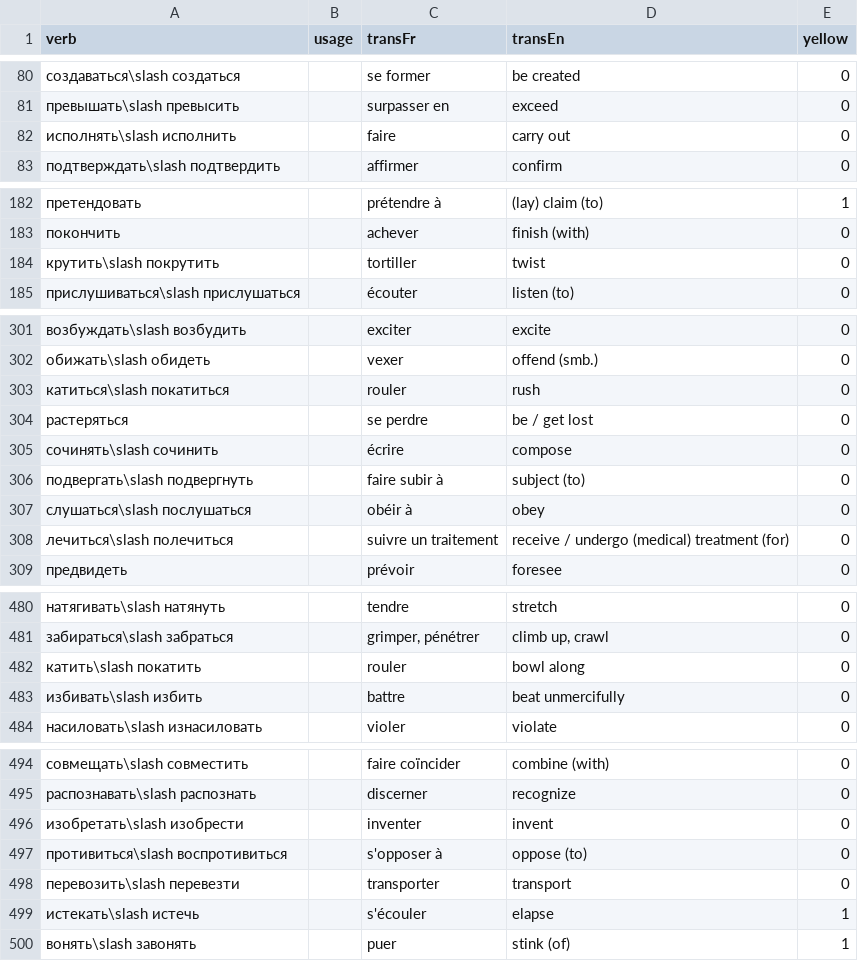
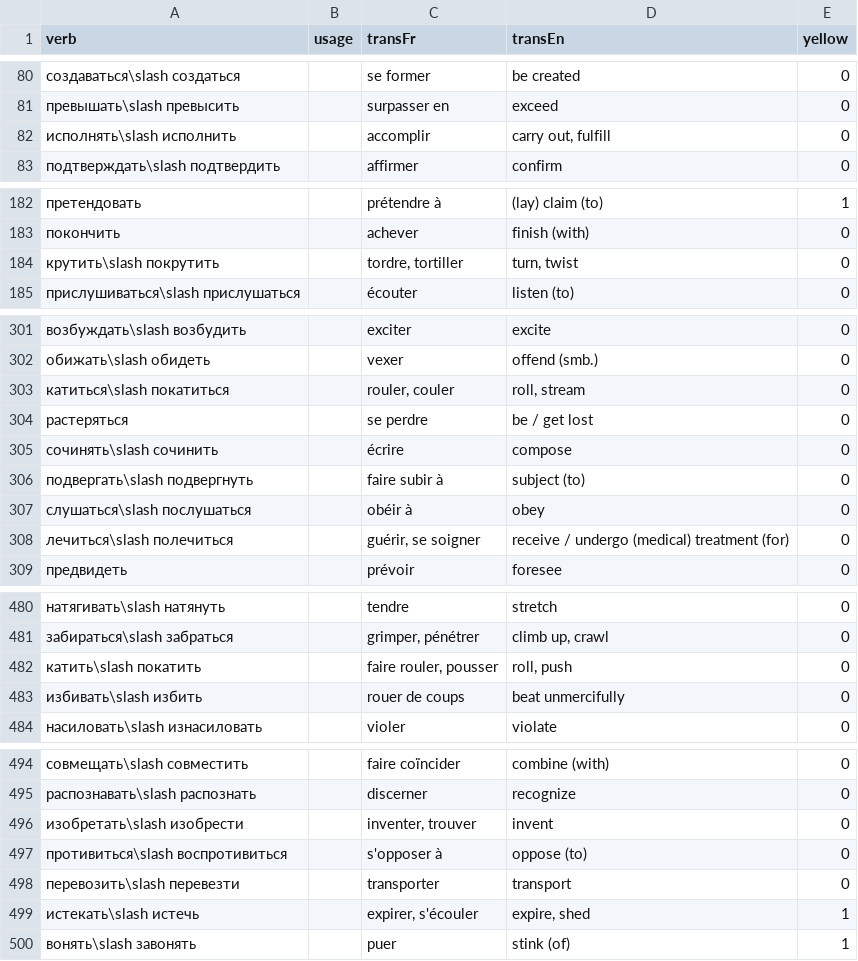
Before and after one commit to StorkST/RussianVerbsReferenceGuide, a CSV file: build/cefr/intermediate-freq_order.csv, drawn as a sheet; only a part is shown, gaps mark what is left out; the diff covers the shown part only.

```diff
--- a/build/cefr/intermediate-freq_order.csv
+++ b/build/cefr/intermediate-freq_order.csv
@@ -81,3 +81,3 @@ verb;usage;transFr;transEn;yellow
 превышать\slash превысить;;surpasser en;exceed;0
-исполнять\slash исполнить;;faire;carry out;0
+исполнять\slash исполнить;;accomplir;carry out, fulfill;0
 подтверждать\slash подтвердить;;affirmer;confirm;0
@@ -183,3 +183,3 @@ verb;usage;transFr;transEn;yellow
 покончить;;achever;finish (with);0
-крутить\slash покрутить;;tortiller;twist;0
+крутить\slash покрутить;;tordre, tortiller;turn, twist;0
 прислушиваться\slash прислушаться;;écouter;listen (to);0
@@ -302,3 +302,3 @@ verb;usage;transFr;transEn;yellow
 обижать\slash обидеть;;vexer;offend (smb.);0
-катиться\slash покатиться;;rouler;rush;0
+катиться\slash покатиться;;rouler, couler;roll, stream;0
 растеряться;;se perdre;be / get lost;0
@@ -307,3 +307,3 @@ verb;usage;transFr;transEn;yellow
 слушаться\slash послушаться;;obéir à;obey;0
-лечиться\slash полечиться;;suivre un traitement;receive / undergo (medical) treatment (for);0
+лечиться\slash полечиться;;guérir, se soigner;receive / undergo (medical) treatment (for);0
 предвидеть;;prévoir;foresee;0
@@ -481,4 +481,4 @@ verb;usage;transFr;transEn;yellow
 забираться\slash забраться;;grimper, pénétrer;climb up, crawl;0
-катить\slash покатить;;rouler;bowl along;0
-избивать\slash избить;;battre;beat unmercifully;0
+катить\slash покатить;;faire rouler, pousser;roll, push;0
+избивать\slash избить;;rouer de coups;beat unmercifully;0
 насиловать\slash изнасиловать;;violer;violate;0
@@ -495,6 +495,6 @@ verb;usage;transFr;transEn;yellow
 распознавать\slash распознать;;discerner;recognize;0
-изобретать\slash изобрести;;inventer;invent;0
+изобретать\slash изобрести;;inventer, trouver;invent;0
 противиться\slash воспротивиться;;s'opposer à;oppose (to);0
 перевозить\slash перевезти;;transporter;transport;0
-истекать\slash истечь;;s'écouler;elapse;1
+истекать\slash истечь;;expirer, s'écouler;expire, shed;1
 вонять\slash завонять;;puer;stink (of);1
```
Also changed, not shown: 1 added row, 1 removed row and 31 edited cells elsewhere in this file, build/cefr/beginner-abc_order.csv, build/cefr/beginner-freq_n_proximity_order.csv, 23 other files.
